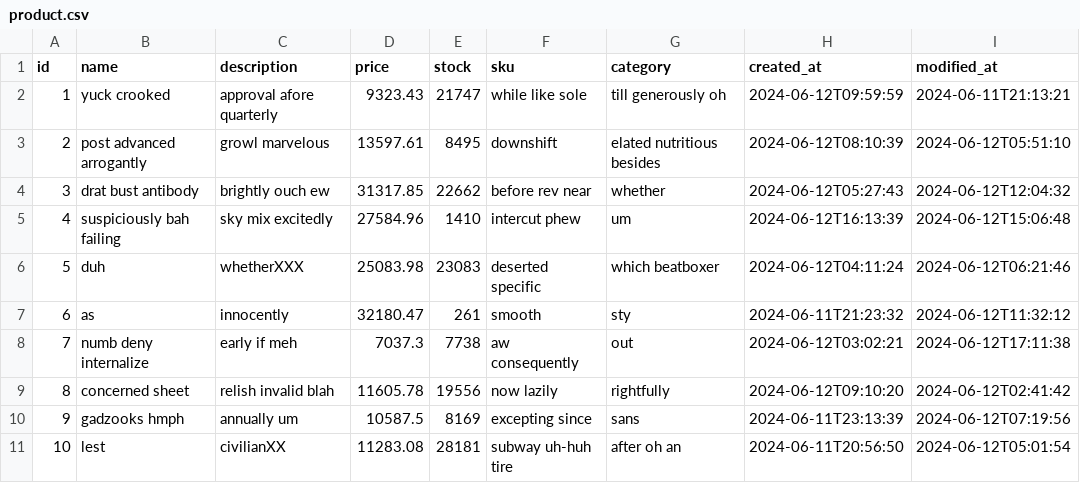
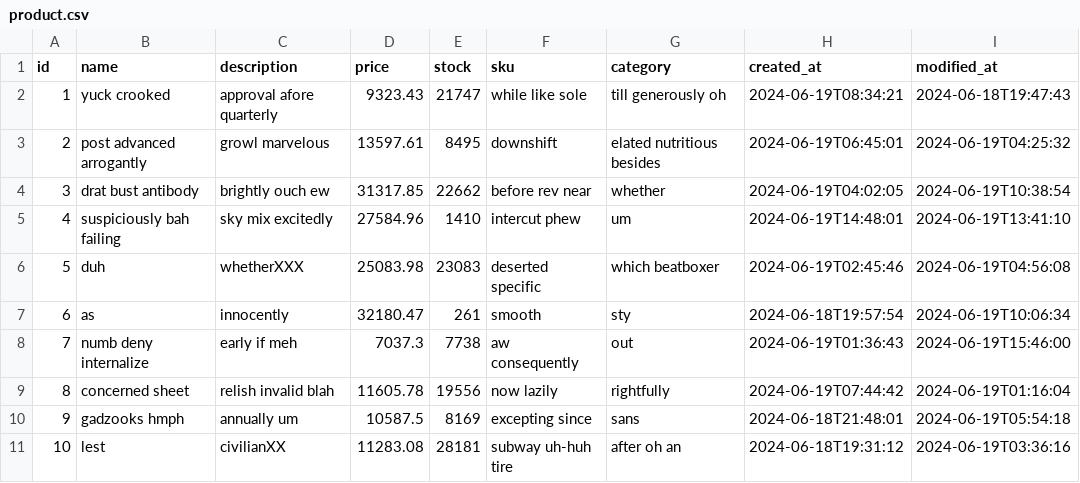
Before and after one commit to outis10/crm-general-purpose, a CSV file: src/main/resources/config/liquibase/fake-data/product.csv, drawn as a sheet.

```diff
--- a/src/main/resources/config/liquibase/fake-data/product.csv
+++ b/src/main/resources/config/liquibase/fake-data/product.csv
@@ -1,11 +1,11 @@
 id;name;description;price;stock;sku;category;created_at;modified_at
-1;yuck crooked;approval afore quarterly;9323.43;21747;while like sole;till generously oh;2024-06-12T09:59:59;2024-06-11T21:13:21
-2;post advanced arrogantly;growl marvelous;13597.61;8495;downshift;elated nutritious besides;2024-06-12T08:10:39;2024-06-12T05:51:10
-3;drat bust antibody;brightly ouch ew;31317.85;22662;before rev near;whether;2024-06-12T05:27:43;2024-06-12T12:04:32
-4;suspiciously bah failing;sky mix excitedly;27584.96;1410;intercut phew;um;2024-06-12T16:13:39;2024-06-12T15:06:48
-5;duh;whetherXXX;25083.98;23083;deserted specific;which beatboxer;2024-06-12T04:11:24;2024-06-12T06:21:46
-6;as;innocently;32180.47;261;smooth;sty;2024-06-11T21:23:32;2024-06-12T11:32:12
-7;numb deny internalize;early if meh;7037.3;7738;aw consequently;out;2024-06-12T03:02:21;2024-06-12T17:11:38
-8;concerned sheet;relish invalid blah;11605.78;19556;now lazily;rightfully;2024-06-12T09:10:20;2024-06-12T02:41:42
-9;gadzooks hmph;annually um;10587.5;8169;excepting since;sans;2024-06-11T23:13:39;2024-06-12T07:19:56
-10;lest;civilianXX;11283.08;28181;subway uh-huh tire;after oh an;2024-06-11T20:56:50;2024-06-12T05:01:54
+1;yuck crooked;approval afore quarterly;9323.43;21747;while like sole;till generously oh;2024-06-19T08:34:21;2024-06-18T19:47:43
+2;post advanced arrogantly;growl marvelous;13597.61;8495;downshift;elated nutritious besides;2024-06-19T06:45:01;2024-06-19T04:25:32
+3;drat bust antibody;brightly ouch ew;31317.85;22662;before rev near;whether;2024-06-19T04:02:05;2024-06-19T10:38:54
+4;suspiciously bah failing;sky mix excitedly;27584.96;1410;intercut phew;um;2024-06-19T14:48:01;2024-06-19T13:41:10
+5;duh;whetherXXX;25083.98;23083;deserted specific;which beatboxer;2024-06-19T02:45:46;2024-06-19T04:56:08
+6;as;innocently;32180.47;261;smooth;sty;2024-06-18T19:57:54;2024-06-19T10:06:34
+7;numb deny internalize;early if meh;7037.3;7738;aw consequently;out;2024-06-19T01:36:43;2024-06-19T15:46:00
+8;concerned sheet;relish invalid blah;11605.78;19556;now lazily;rightfully;2024-06-19T07:44:42;2024-06-19T01:16:04
+9;gadzooks hmph;annually um;10587.5;8169;excepting since;sans;2024-06-18T21:48:01;2024-06-19T05:54:18
+10;lest;civilianXX;11283.08;28181;subway uh-huh tire;after oh an;2024-06-18T19:31:12;2024-06-19T03:36:16
```
Also changed, not shown: src/main/resources/config/liquibase/fake-data/invoice.csv, src/main/resources/config/liquibase/fake-data/jhi_order.csv, 54 other files.
